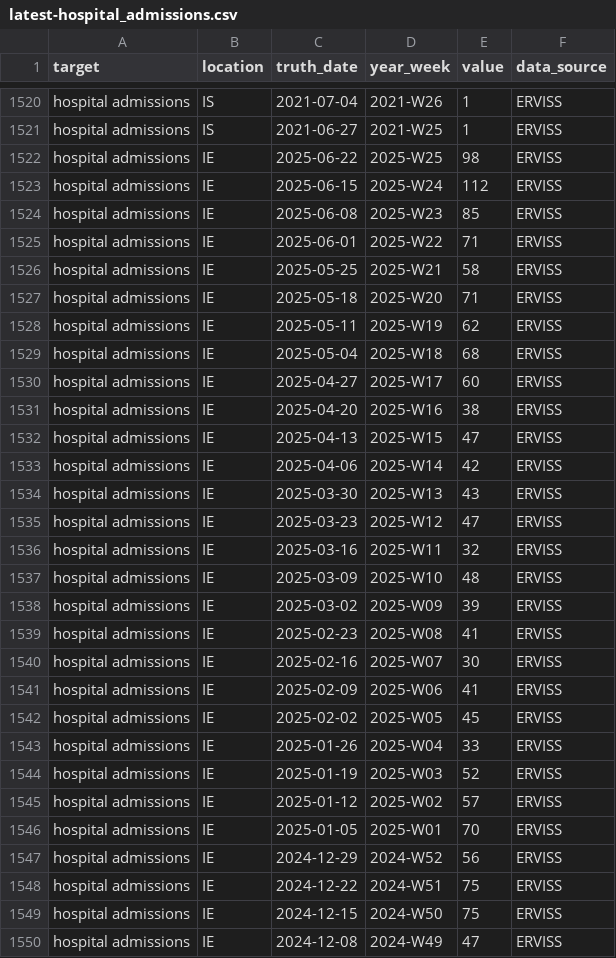
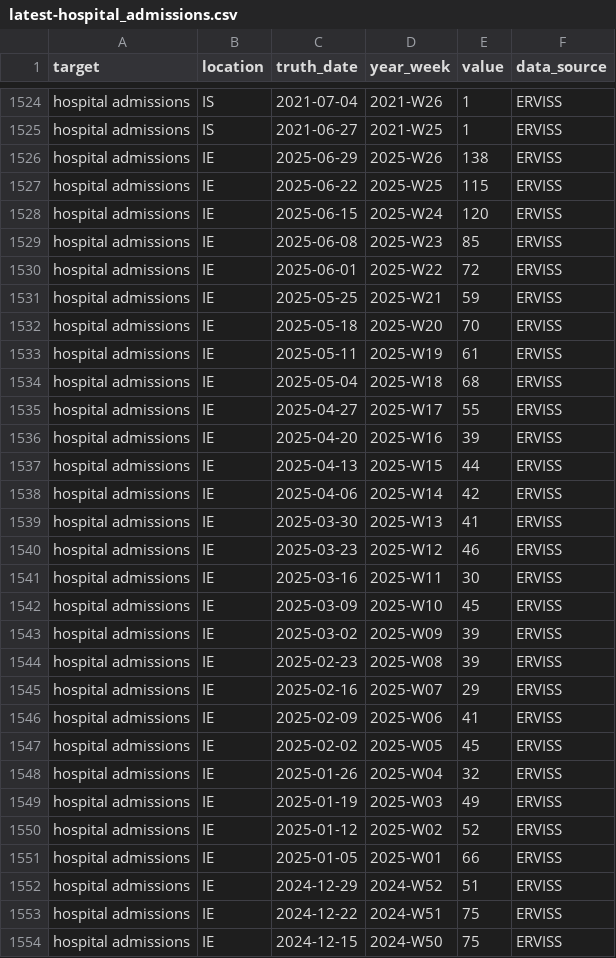
Before and after one commit to vinkenoogm/RespiCast-Covid19, a CSV file: target-data/latest-hospital_admissions.csv, drawn as a sheet; only a part is shown, gaps mark what is left out; the shorter side is filled out with more unchanged rows; the diff covers the shown part only.

```diff
--- a/target-data/latest-hospital_admissions.csv
+++ b/target-data/latest-hospital_admissions.csv
@@ -1521,28 +1525,29 @@ hospital admissions,IS,2021-07-04,2021-W26,1,ERVISS
 hospital admissions,IS,2021-06-27,2021-W25,1,ERVISS
-hospital admissions,IE,2025-06-22,2025-W25,98,ERVISS
-hospital admissions,IE,2025-06-15,2025-W24,112,ERVISS
+hospital admissions,IE,2025-06-29,2025-W26,138,ERVISS
+hospital admissions,IE,2025-06-22,2025-W25,115,ERVISS
+hospital admissions,IE,2025-06-15,2025-W24,120,ERVISS
 hospital admissions,IE,2025-06-08,2025-W23,85,ERVISS
-hospital admissions,IE,2025-06-01,2025-W22,71,ERVISS
-hospital admissions,IE,2025-05-25,2025-W21,58,ERVISS
-hospital admissions,IE,2025-05-18,2025-W20,71,ERVISS
-hospital admissions,IE,2025-05-11,2025-W19,62,ERVISS
+hospital admissions,IE,2025-06-01,2025-W22,72,ERVISS
+hospital admissions,IE,2025-05-25,2025-W21,59,ERVISS
+hospital admissions,IE,2025-05-18,2025-W20,70,ERVISS
+hospital admissions,IE,2025-05-11,2025-W19,61,ERVISS
 hospital admissions,IE,2025-05-04,2025-W18,68,ERVISS
-hospital admissions,IE,2025-04-27,2025-W17,60,ERVISS
-hospital admissions,IE,2025-04-20,2025-W16,38,ERVISS
-hospital admissions,IE,2025-04-13,2025-W15,47,ERVISS
+hospital admissions,IE,2025-04-27,2025-W17,55,ERVISS
+hospital admissions,IE,2025-04-20,2025-W16,39,ERVISS
+hospital admissions,IE,2025-04-13,2025-W15,44,ERVISS
 hospital admissions,IE,2025-04-06,2025-W14,42,ERVISS
-hospital admissions,IE,2025-03-30,2025-W13,43,ERVISS
-hospital admissions,IE,2025-03-23,2025-W12,47,ERVISS
-hospital admissions,IE,2025-03-16,2025-W11,32,ERVISS
-hospital admissions,IE,2025-03-09,2025-W10,48,ERVISS
+hospital admissions,IE,2025-03-30,2025-W13,41,ERVISS
+hospital admissions,IE,2025-03-23,2025-W12,46,ERVISS
+hospital admissions,IE,2025-03-16,2025-W11,30,ERVISS
+hospital admissions,IE,2025-03-09,2025-W10,45,ERVISS
 hospital admissions,IE,2025-03-02,2025-W09,39,ERVISS
-hospital admissions,IE,2025-02-23,2025-W08,41,ERVISS
-hospital admissions,IE,2025-02-16,2025-W07,30,ERVISS
+hospital admissions,IE,2025-02-23,2025-W08,39,ERVISS
+hospital admissions,IE,2025-02-16,2025-W07,29,ERVISS
 hospital admissions,IE,2025-02-09,2025-W06,41,ERVISS
 hospital admissions,IE,2025-02-02,2025-W05,45,ERVISS
-hospital admissions,IE,2025-01-26,2025-W04,33,ERVISS
-hospital admissions,IE,2025-01-19,2025-W03,52,ERVISS
-hospital admissions,IE,2025-01-12,2025-W02,57,ERVISS
-hospital admissions,IE,2025-01-05,2025-W01,70,ERVISS
-hospital admissions,IE,2024-12-29,2024-W52,56,ERVISS
+hospital admissions,IE,2025-01-26,2025-W04,32,ERVISS
+hospital admissions,IE,2025-01-19,2025-W03,49,ERVISS
+hospital admissions,IE,2025-01-12,2025-W02,52,ERVISS
+hospital admissions,IE,2025-01-05,2025-W01,66,ERVISS
+hospital admissions,IE,2024-12-29,2024-W52,51,ERVISS
 hospital admissions,IE,2024-12-22,2024-W51,75,ERVISS
```
Also changed, not shown: 10 added rows and 77 edited cells elsewhere in this file.
